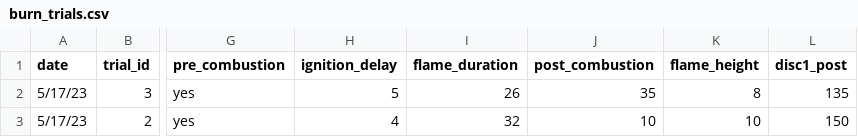
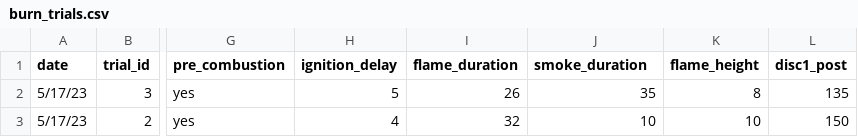
Before and after one commit to schwilklab/flam-psi, a CSV file: data/burn_trials.csv, drawn as a sheet; only a part is shown, gaps mark what is left out; the diff names each change by its address in the sheet, - before the commit and + after, or states it on an @@ line.

```diff
--- a/data/burn_trials.csv
+++ b/data/burn_trials.csv
-J1: post_combustion
+J1: smoke_duration
```
Also changed, not shown: 1 other file.
